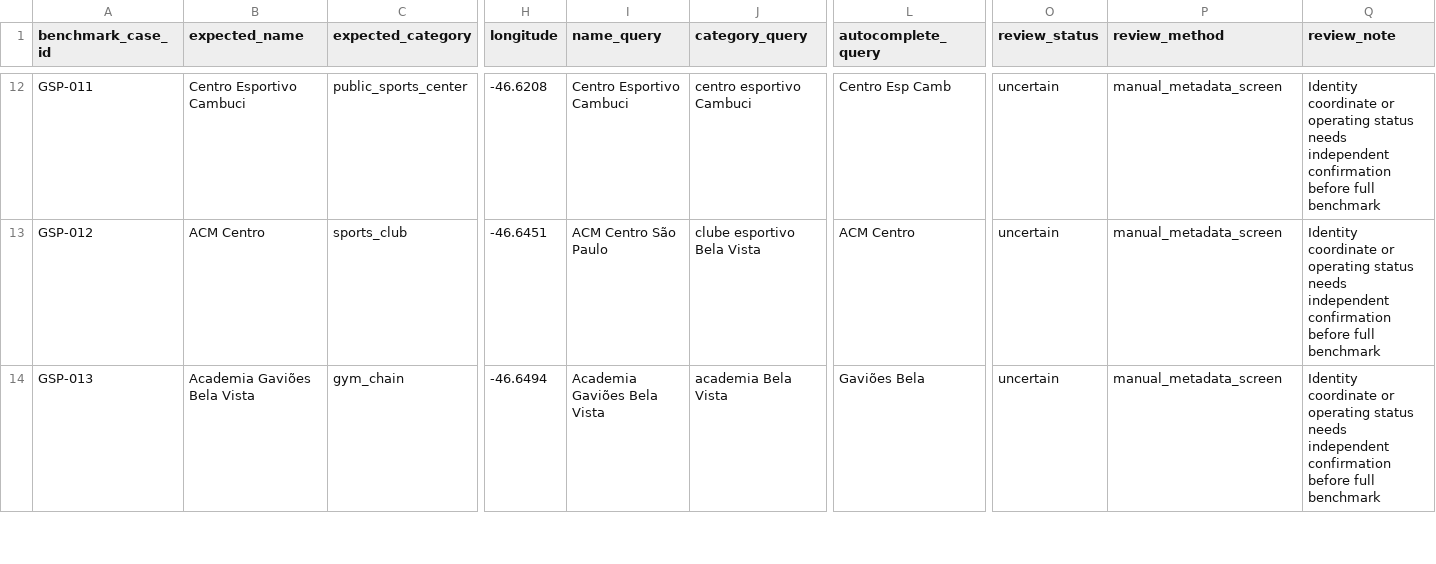
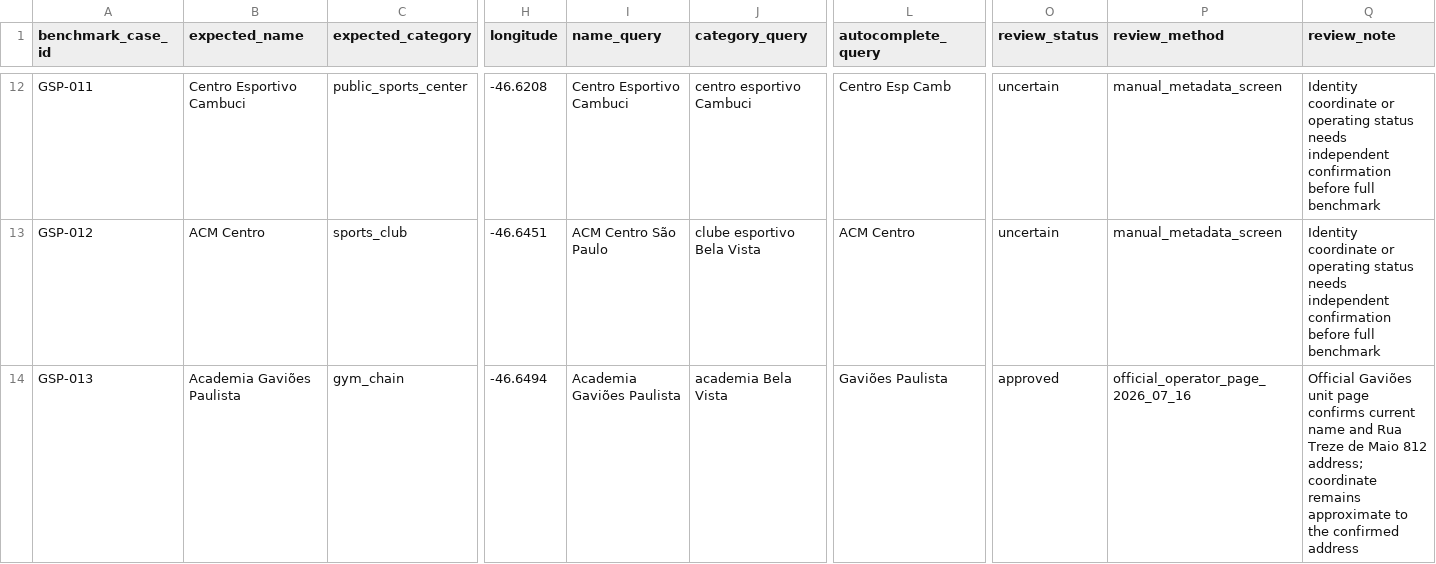
Before and after one commit to dudyfarias/gym-circle, a CSV file: scripts/places-benchmark/benchmark-cases.csv, drawn as a sheet; only a part is shown, gaps mark what is left out; the diff covers the shown part only; the diff names each change by its address in the sheet, - before the commit and + after, or states it on an @@ line.

```diff
--- a/scripts/places-benchmark/benchmark-cases.csv
+++ b/scripts/places-benchmark/benchmark-cases.csv
-B14 (expected_name): Academia Gaviões Bela Vista
+B14 (expected_name): Academia Gaviões Paulista
-I14 (name_query): Academia Gaviões Bela Vista
+I14 (name_query): Academia Gaviões Paulista
-L14 (autocomplete_query): Gaviões Bela
+L14 (autocomplete_query): Gaviões Paulista
-O14 (review_status): uncertain
+O14 (review_status): approved
-P14 (review_method): manual_metadata_screen
+P14 (review_method): official_operator_page_2026_07_16
-Q14 (review_note): Identity coordinate or operating status needs independent confirmation before full benchmark
+Q14 (review_note): Official Gaviões unit page confirms current name and Rua Treze de Maio 812 address; coordinate remains approximate to the confirmed address
```
Also changed, not shown: 55 edited cells elsewhere in this file, 20 other files.
